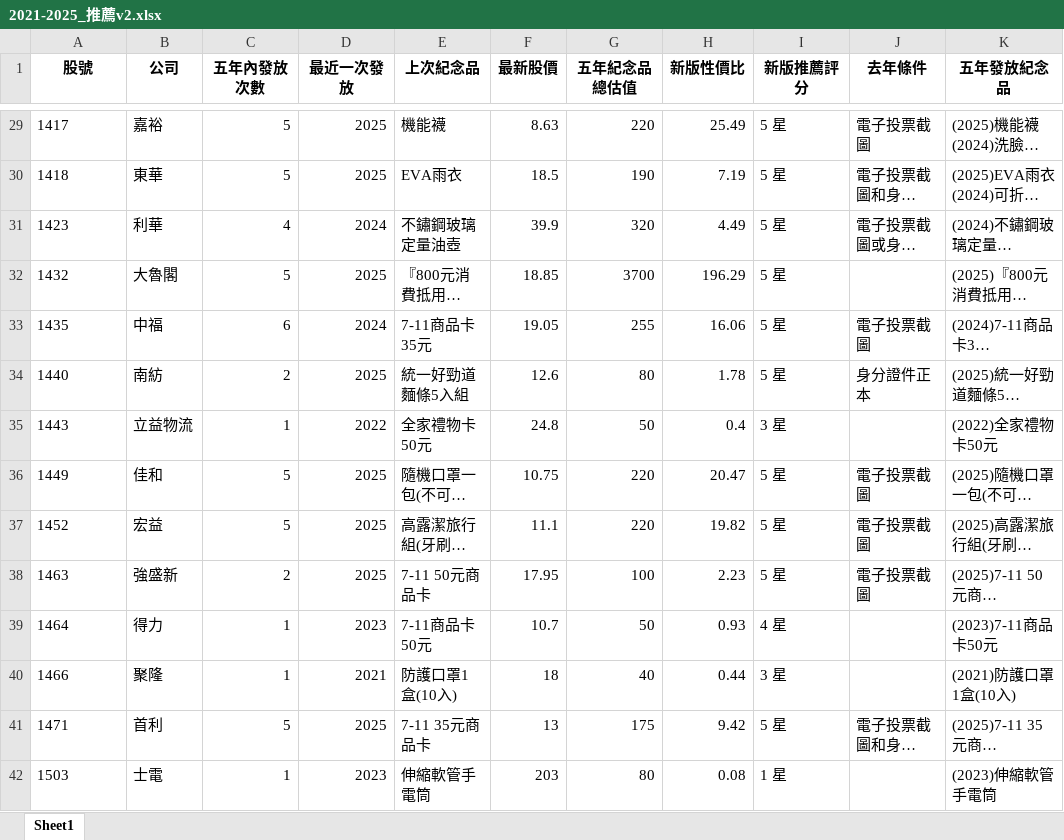
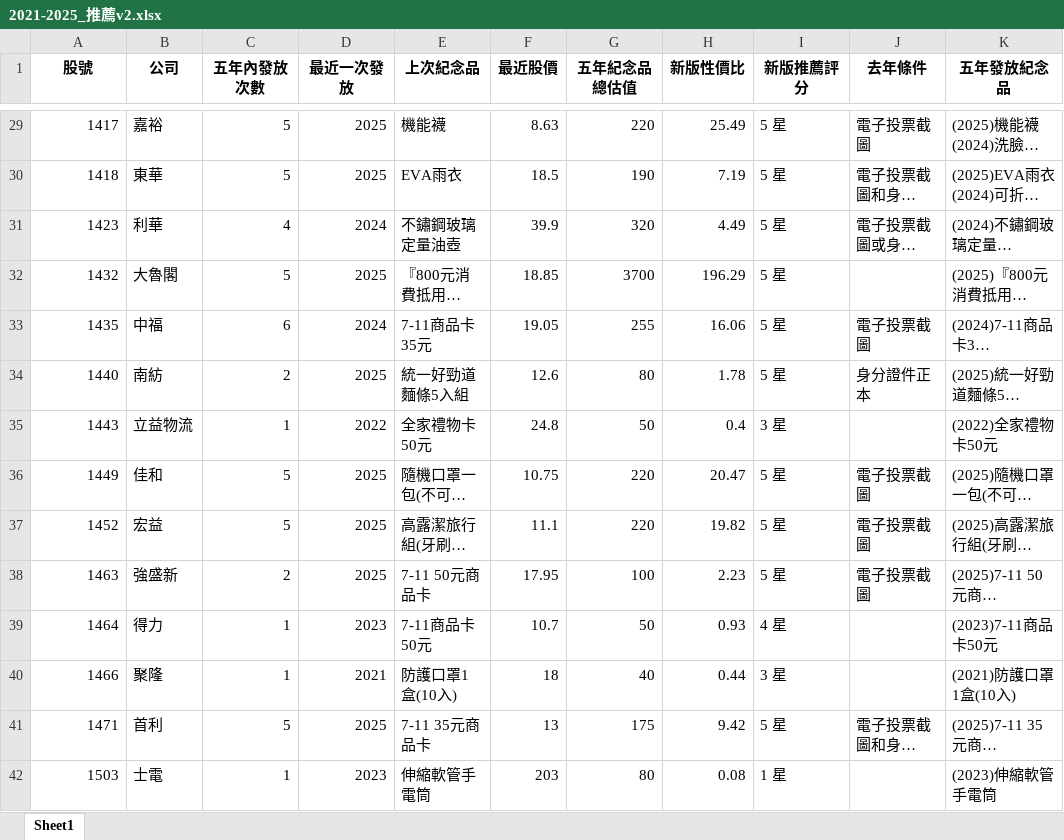
Before and after one commit to xx8897/tw-stock-gift-evaluator, an Excel workbook: data/2021-2025_推薦v2.xlsx, sheet Sheet1, drawn as a sheet; only a part is shown, gaps mark what is left out; long unchanged cells end in …; values as stored, in another font and other column widths than the file's, no borders; the diff covers the shown part only; the diff names each change by its address in the sheet, - before the commit and + after, or states it on an @@ line.

Commit message:
refactor: rename price field to '最近股價' across project

```diff
--- a/data/2021-2025_推薦v2.xlsx (sheet Sheet1)
+++ b/data/2021-2025_推薦v2.xlsx (sheet Sheet1)
-F1: 最新股價
+F1: 最近股價
-A29:A42 alignment: left
+A29:A42 alignment: right
```
Also changed, not shown: cell formats elsewhere in this sheet, 3 other files.
